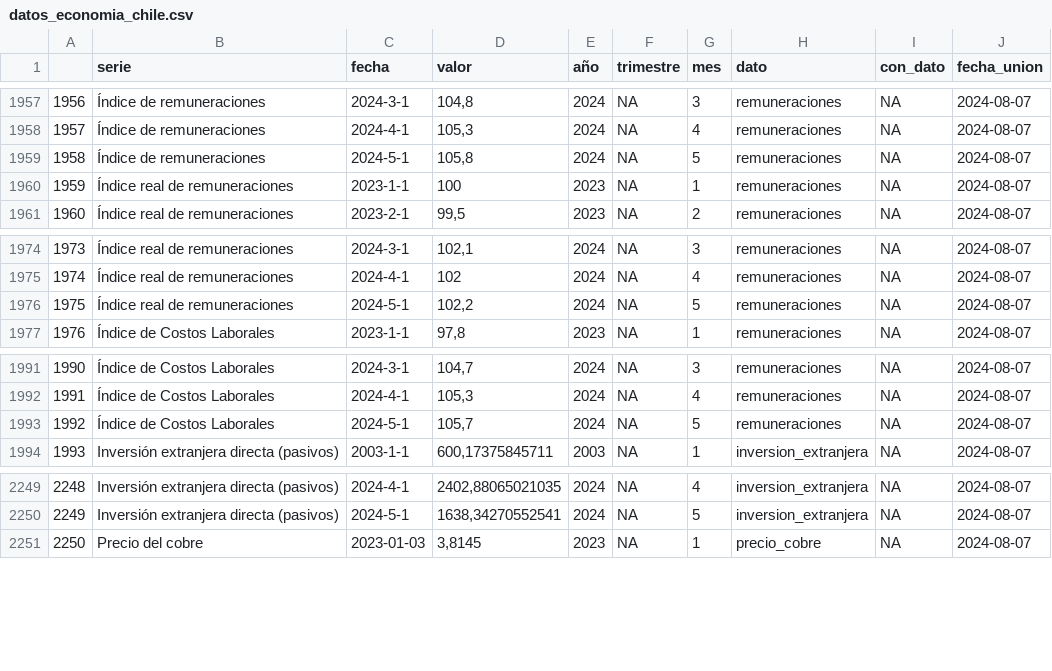
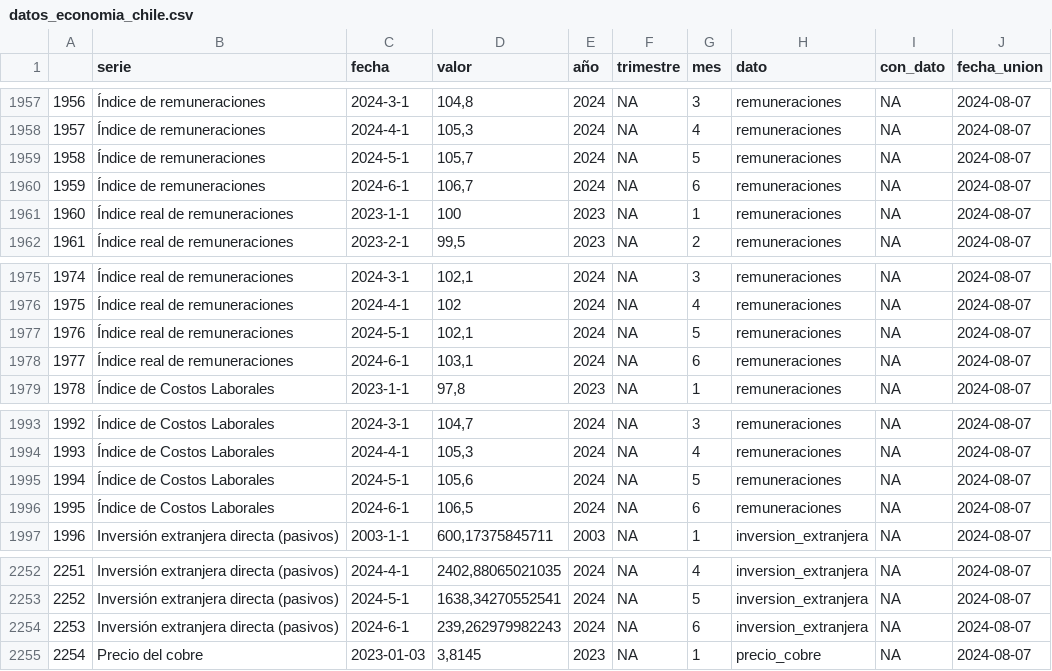
Before and after one commit to cesar-medina-uv/economia_chile, a CSV file: app/datos/datos_economia_chile.csv, drawn as a sheet; only a part is shown, gaps mark what is left out; addresses are those after the commit; the diff names each change by its address in the sheet, - before the commit and + after, or states it on an @@ line.

```diff
--- a/app/datos/datos_economia_chile.csv
+++ b/app/datos/datos_economia_chile.csv
-D1959 (valor): 105,8
+D1959 (valor): 105,7
+row 1960: 1959 | Índice de remuneraciones | 2024-6-1 | 106,7 | 2024 | NA | 6 | remuneraciones | NA | 2024-08-07
@@ column A renumbered from row 1961 down @@
-D1977 (valor): 102,2
+D1977 (valor): 102,1
+row 1978: 1977 | Índice real de remuneraciones | 2024-6-1 | 103,1 | 2024 | NA | 6 | remuneraciones | NA | 2024-08-07
-D1995 (valor): 105,7
+D1995 (valor): 105,6
+row 1996: 1995 | Índice de Costos Laborales | 2024-6-1 | 106,5 | 2024 | NA | 6 | remuneraciones | NA | 2024-08-07
+row 2254: 2253 | Inversión extranjera directa (pasivos) | 2024-6-1 | 239,262979982243 | 2024 | NA | 6 | inversion_extranjera | NA | 2024-08-07
```
Also changed, not shown: app/datos/inversion_extranjera.csv, app/datos/remuneraciones.csv, 1 other file.
